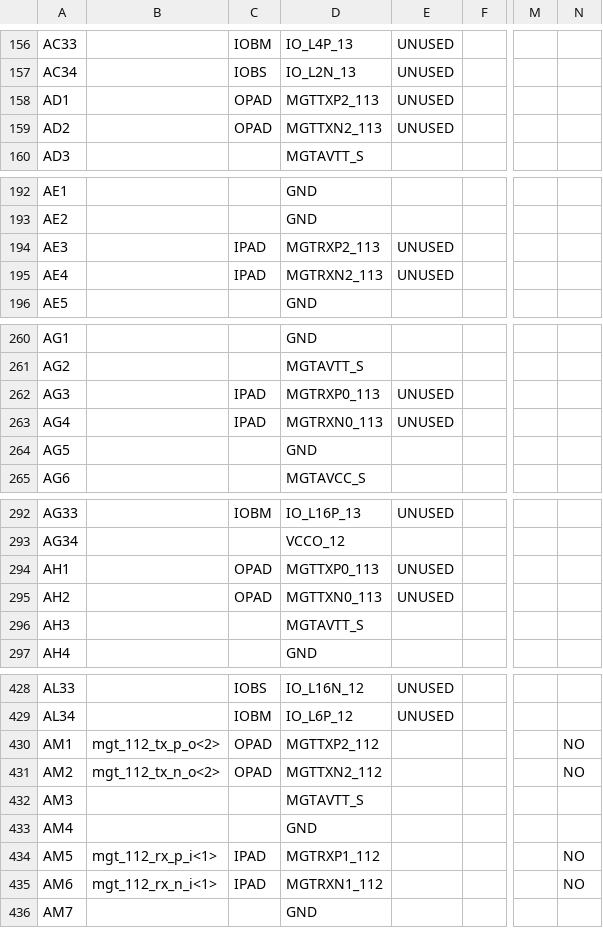
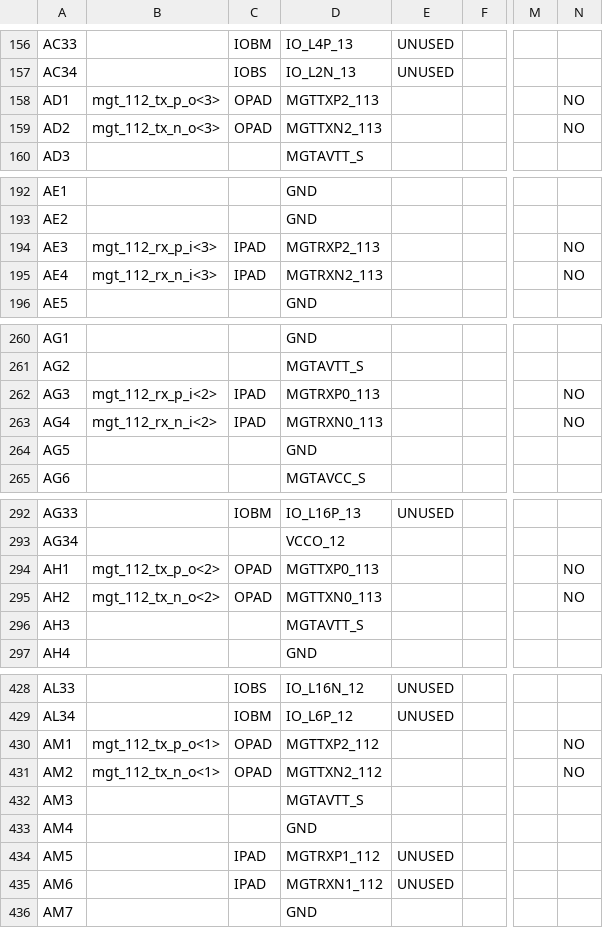
Before and after one commit to cms-gem-daq-project/OptoHybridv15, a CSV file: prj/optohybrid_top_pad.csv, drawn as a sheet; only a part is shown, gaps mark what is left out; the diff covers the shown part only; the diff names each change by its address in the sheet, - before the commit and + after, or states it on an @@ line.

```diff
--- a/prj/optohybrid_top_pad.csv
+++ b/prj/optohybrid_top_pad.csv
-B158: (empty)
+B158: mgt_112_tx_p_o<3>
-E158:E159: UNUSED
+E158:E159: (empty)
-N158:N159: (empty)
+N158:N159: NO
-B159: (empty)
+B159: mgt_112_tx_n_o<3>
-B194: (empty)
+B194: mgt_112_rx_p_i<3>
-E194:E195: UNUSED
+E194:E195: (empty)
-N194:N195: (empty)
+N194:N195: NO
-B195: (empty)
+B195: mgt_112_rx_n_i<3>
-B262: (empty)
+B262: mgt_112_rx_p_i<2>
-E262:E263: UNUSED
+E262:E263: (empty)
-N262:N263: (empty)
+N262:N263: NO
-B263: (empty)
+B263: mgt_112_rx_n_i<2>
-B294: (empty)
+B294: mgt_112_tx_p_o<2>
-E294:E295: UNUSED
+E294:E295: (empty)
-N294:N295: (empty)
+N294:N295: NO
-B295: (empty)
+B295: mgt_112_tx_n_o<2>
-B430: mgt_112_tx_p_o<2>
+B430: mgt_112_tx_p_o<1>
-B431: mgt_112_tx_n_o<2>
+B431: mgt_112_tx_n_o<1>
-B434: mgt_112_rx_p_i<1>
+B434: (empty)
-E434:E435: (empty)
+E434:E435: UNUSED
-N434:N435: NO
+N434:N435: (empty)
-B435: mgt_112_rx_n_i<1>
+B435: (empty)
```
Also changed, not shown: 27 edited cells elsewhere in this file, 58 other files.
